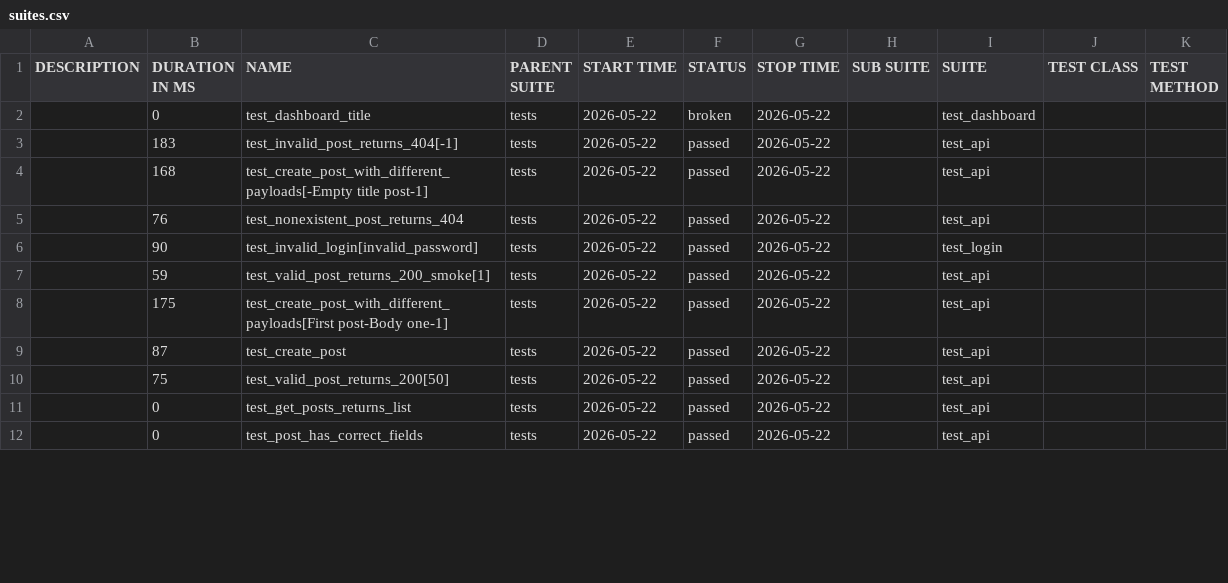
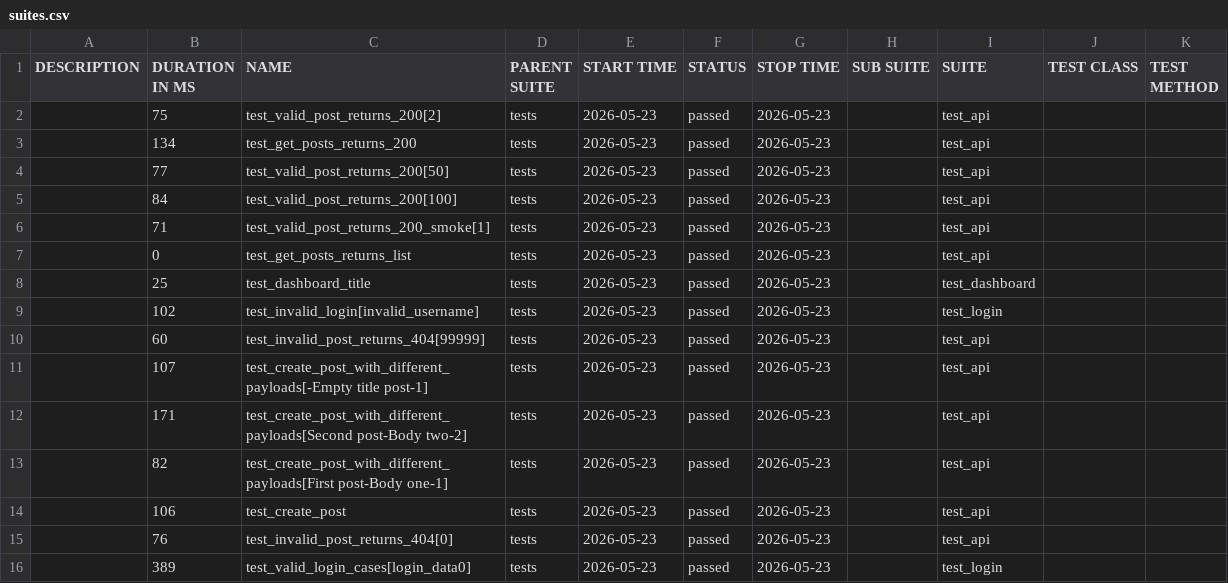
Before and after one commit to radekmeloun/testing_lessons, a CSV file: regression/data/suites.csv, drawn as a sheet; only a part is shown; the diff covers the shown part only.

```diff
--- a/regression/data/suites.csv
+++ b/regression/data/suites.csv
@@ -1,12 +1,16 @@
 "DESCRIPTION","DURATION IN MS","NAME","PARENT SUITE","START TIME","STATUS","STOP TIME","SUB SUITE","SUITE","TEST CLASS","TEST METHOD"
-"","0","test_dashboard_title","tests","2026-05-22","broken","2026-05-22","","test_dashboard","",""
-"","183","test_invalid_post_returns_404[-1]","tests","2026-05-22","passed","2026-05-22","","test_api","",""
-"","168","test_create_post_with_different_payloads[-Empty title post-1]","tests","2026-05-22","passed","2026-05-22","","test_api","",""
-"","76","test_nonexistent_post_returns_404","tests","2026-05-22","passed","2026-05-22","","test_api","",""
-"","90","test_invalid_login[invalid_password]","tests","2026-05-22","passed","2026-05-22","","test_login","",""
-"","59","test_valid_post_returns_200_smoke[1]","tests","2026-05-22","passed","2026-05-22","","test_api","",""
-"","175","test_create_post_with_different_payloads[First post-Body one-1]","tests","2026-05-22","passed","2026-05-22","","test_api","",""
-"","87","test_create_post","tests","2026-05-22","passed","2026-05-22","","test_api","",""
-"","75","test_valid_post_returns_200[50]","tests","2026-05-22","passed","2026-05-22","","test_api","",""
-"","0","test_get_posts_returns_list","tests","2026-05-22","passed","2026-05-22","","test_api","",""
-"","0","test_post_has_correct_fields","tests","2026-05-22","passed","2026-05-22","","test_api","",""
+"","75","test_valid_post_returns_200[2]","tests","2026-05-23","passed","2026-05-23","","test_api","",""
+"","134","test_get_posts_returns_200","tests","2026-05-23","passed","2026-05-23","","test_api","",""
+"","77","test_valid_post_returns_200[50]","tests","2026-05-23","passed","2026-05-23","","test_api","",""
+"","84","test_valid_post_returns_200[100]","tests","2026-05-23","passed","2026-05-23","","test_api","",""
+"","71","test_valid_post_returns_200_smoke[1]","tests","2026-05-23","passed","2026-05-23","","test_api","",""
+"","0","test_get_posts_returns_list","tests","2026-05-23","passed","2026-05-23","","test_api","",""
+"","25","test_dashboard_title","tests","2026-05-23","passed","2026-05-23","","test_dashboard","",""
+"","102","test_invalid_login[invalid_username]","tests","2026-05-23","passed","2026-05-23","","test_login","",""
+"","60","test_invalid_post_returns_404[99999]","tests","2026-05-23","passed","2026-05-23","","test_api","",""
+"","107","test_create_post_with_different_payloads[-Empty title post-1]","tests","2026-05-23","passed","2026-05-23","","test_api","",""
+"","171","test_create_post_with_different_payloads[Second post-Body two-2]","tests","2026-05-23","passed","2026-05-23","","test_api","",""
+"","82","test_create_post_with_different_payloads[First post-Body one-1]","tests","2026-05-23","passed","2026-05-23","","test_api","",""
+"","106","test_create_post","tests","2026-05-23","passed","2026-05-23","","test_api","",""
+"","76","test_invalid_post_returns_404[0]","tests","2026-05-23","passed","2026-05-23","","test_api","",""
+"","389","test_valid_login_cases[login_data0]","tests","2026-05-23","passed","2026-05-23","","test_login","",""
```
Also changed, not shown: 4 removed rows and 22 edited cells elsewhere in this file, 45 other files.
